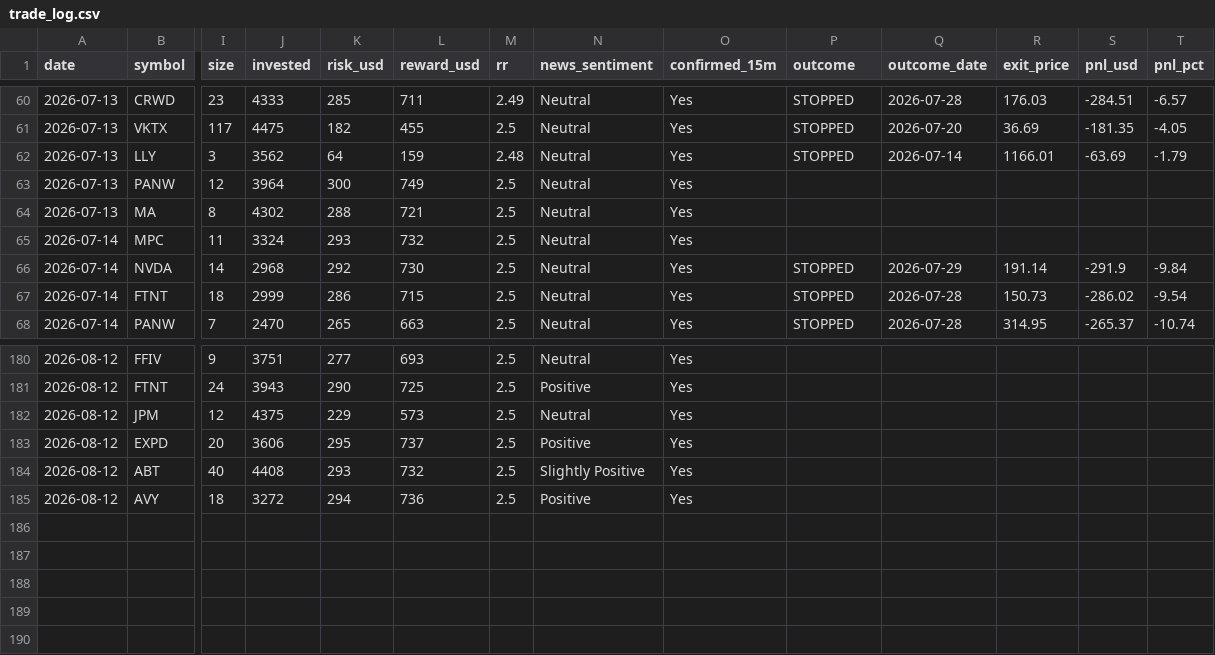
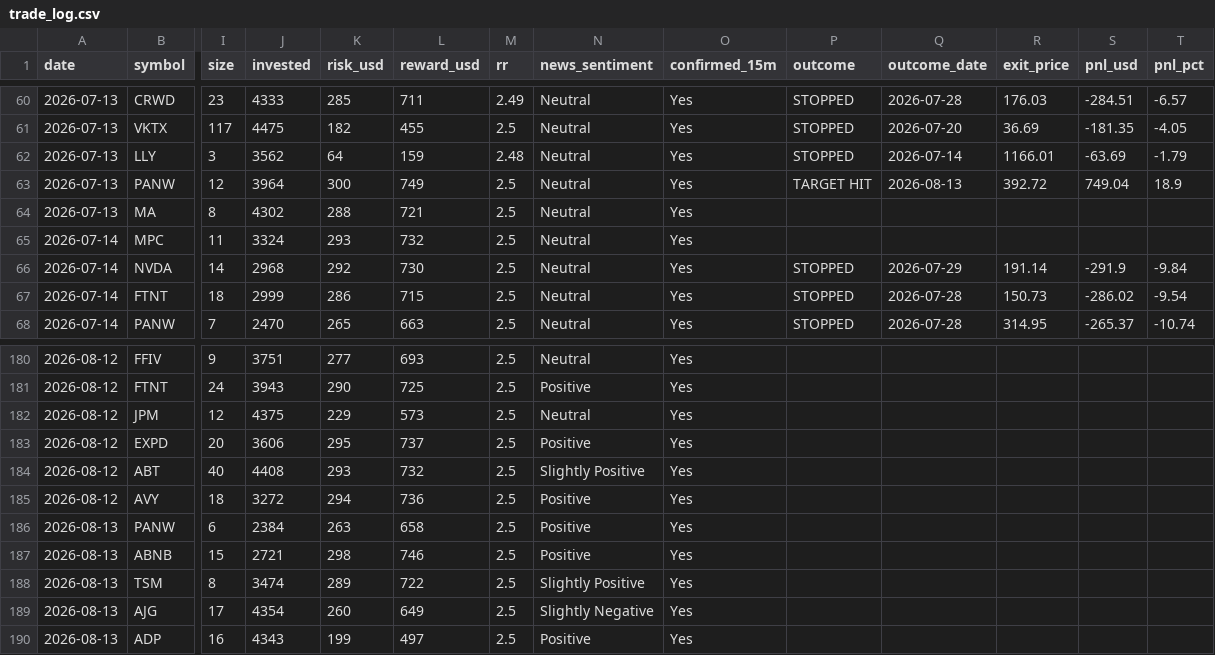
Before and after one commit to prabha-v2/swing-trading-agent-us, a CSV file: trade_log.csv, drawn as a sheet; only a part is shown, gaps mark what is left out; rows hold the shown columns only; the diff names each change by its address in the sheet, - before the commit and + after, or states it on an @@ line.

```diff
--- a/trade_log.csv
+++ b/trade_log.csv
-P63 (outcome): (empty)
+P63 (outcome): TARGET HIT
-Q63 (outcome_date): (empty)
+Q63 (outcome_date): 2026-08-13
-R63 (exit_price): (empty)
+R63 (exit_price): 392.72
-S63 (pnl_usd): (empty)
+S63 (pnl_usd): 749.04
-T63 (pnl_pct): (empty)
+T63 (pnl_pct): 18.9
+row 186: 2026-08-13 | PANW | 6 | 2384 | 263 | 658 | 2.5 | Positive | Yes
+row 187: 2026-08-13 | ABNB | 15 | 2721 | 298 | 746 | 2.5 | Positive | Yes
+row 188: 2026-08-13 | TSM | 8 | 3474 | 289 | 722 | 2.5 | Slightly Positive | Yes
+row 189: 2026-08-13 | AJG | 17 | 4354 | 260 | 649 | 2.5 | Slightly Negative | Yes
+row 190: 2026-08-13 | ADP | 16 | 4343 | 199 | 497 | 2.5 | Positive | Yes
```
